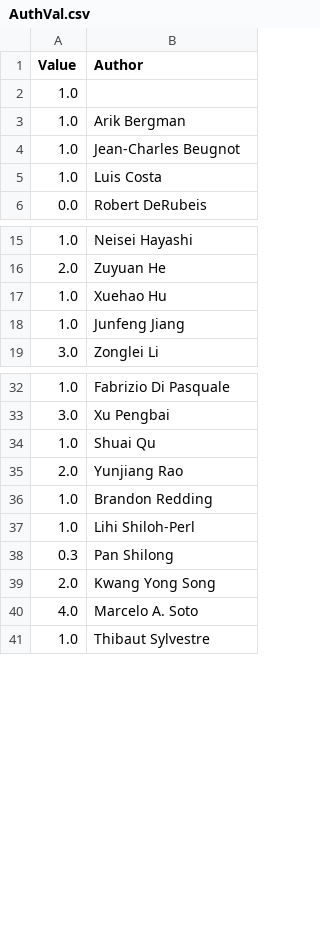
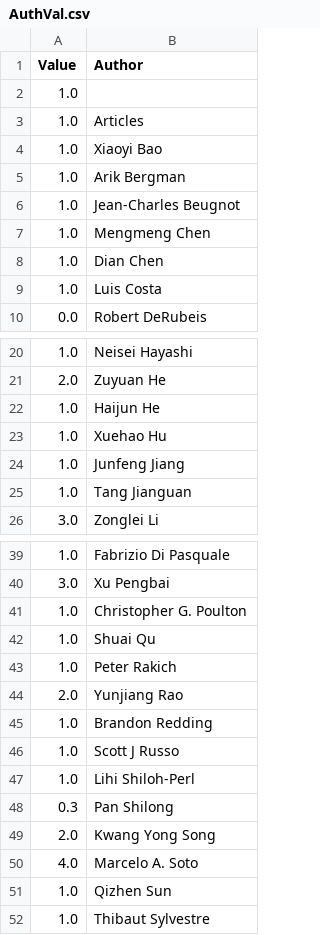
Before and after one commit to Calmact/ScholarAlertGmail2Html, a CSV file: csv/AuthVal.csv, drawn as a sheet; only a part is shown, gaps mark what is left out; the diff covers the shown part only.

```diff
--- a/csv/AuthVal.csv
+++ b/csv/AuthVal.csv
@@ -2,4 +2,8 @@
 1.0,
+1.0,Articles
+1.0,Xiaoyi Bao
 1.0,Arik Bergman
 1.0,Jean-Charles Beugnot
+1.0,Mengmeng Chen
+1.0,Dian Chen
 1.0,Luis Costa
@@ -16,4 +21,6 @@
 2.0,Zuyuan He
+1.0,Haijun He
 1.0,Xuehao Hu
 1.0,Junfeng Jiang
+1.0,Tang  Jianguan
 3.0,Zonglei Li
@@ -33,5 +40,8 @@
 3.0,Xu Pengbai
+1.0,Christopher G. Poulton
 1.0,Shuai Qu
+1.0,Peter Rakich
 2.0,Yunjiang Rao
 1.0,Brandon Redding
+1.0,Scott J Russo
 1.0,Lihi Shiloh-Perl
@@ -40,2 +50,3 @@
 4.0,Marcelo A. Soto
+1.0,Qizhen Sun
 1.0,Thibaut Sylvestre
```
Also changed, not shown: 3 added rows and 3 edited cells elsewhere in this file, csv/AuthVal-backup.csv, csv/AuthVal-simplify.csv, 17 other files.
